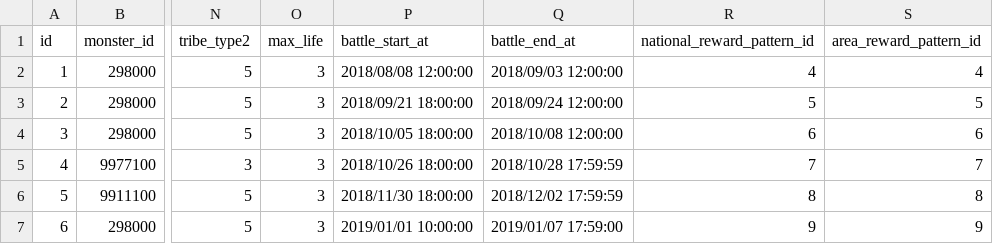
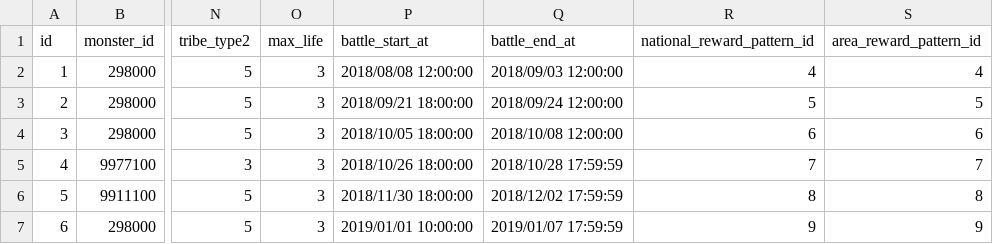
Before and after one commit to ketakeda/MTC-Plan, a CSV file: master/csv/great_wars.csv, drawn as a sheet; only a part is shown, gaps mark what is left out; the diff names each change by its address in the sheet, - before the commit and + after, or states it on an @@ line.

Commit message:
【渡邊】1/1妖怪大戦の時間設定を修正

```diff
--- a/master/csv/great_wars.csv
+++ b/master/csv/great_wars.csv
-Q7 (battle_end_at): 2019/01/07 17:59:00
+Q7 (battle_end_at): 2019/01/07 17:59:59
```
